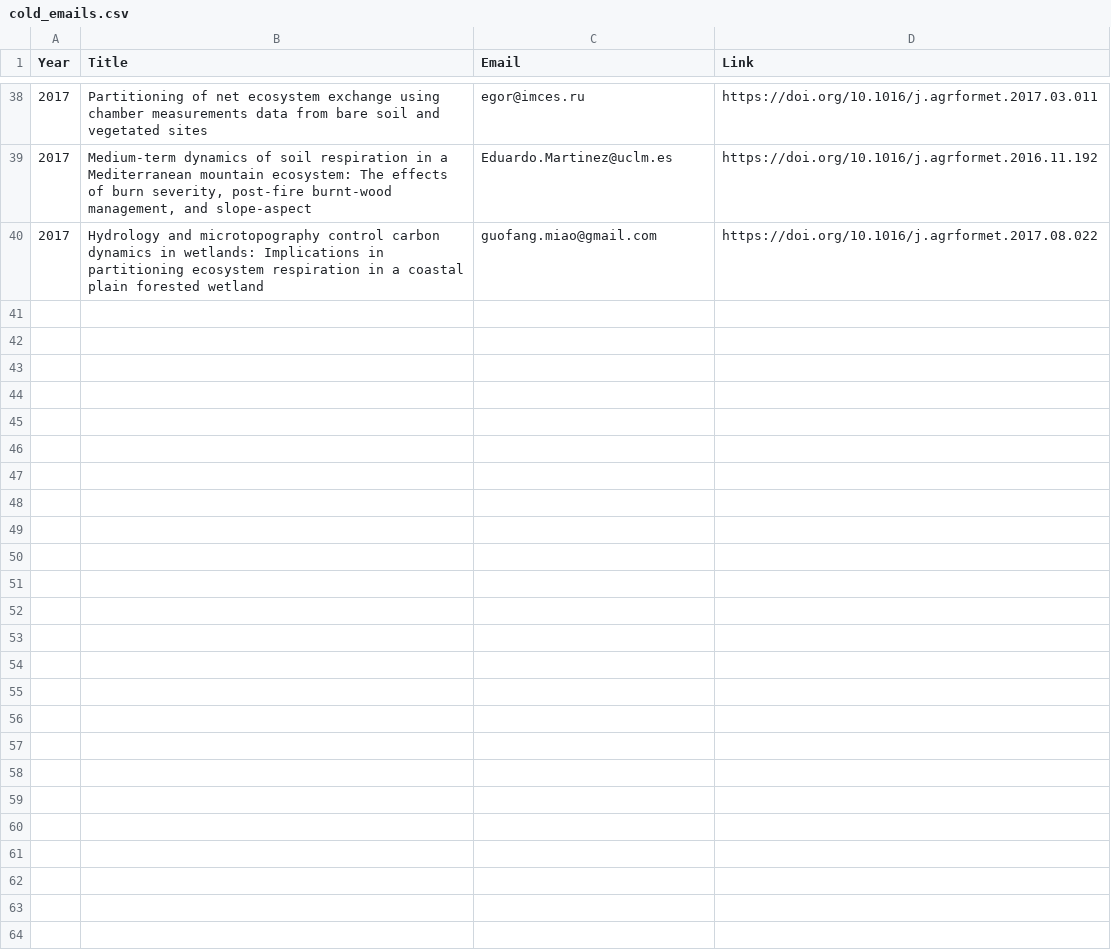
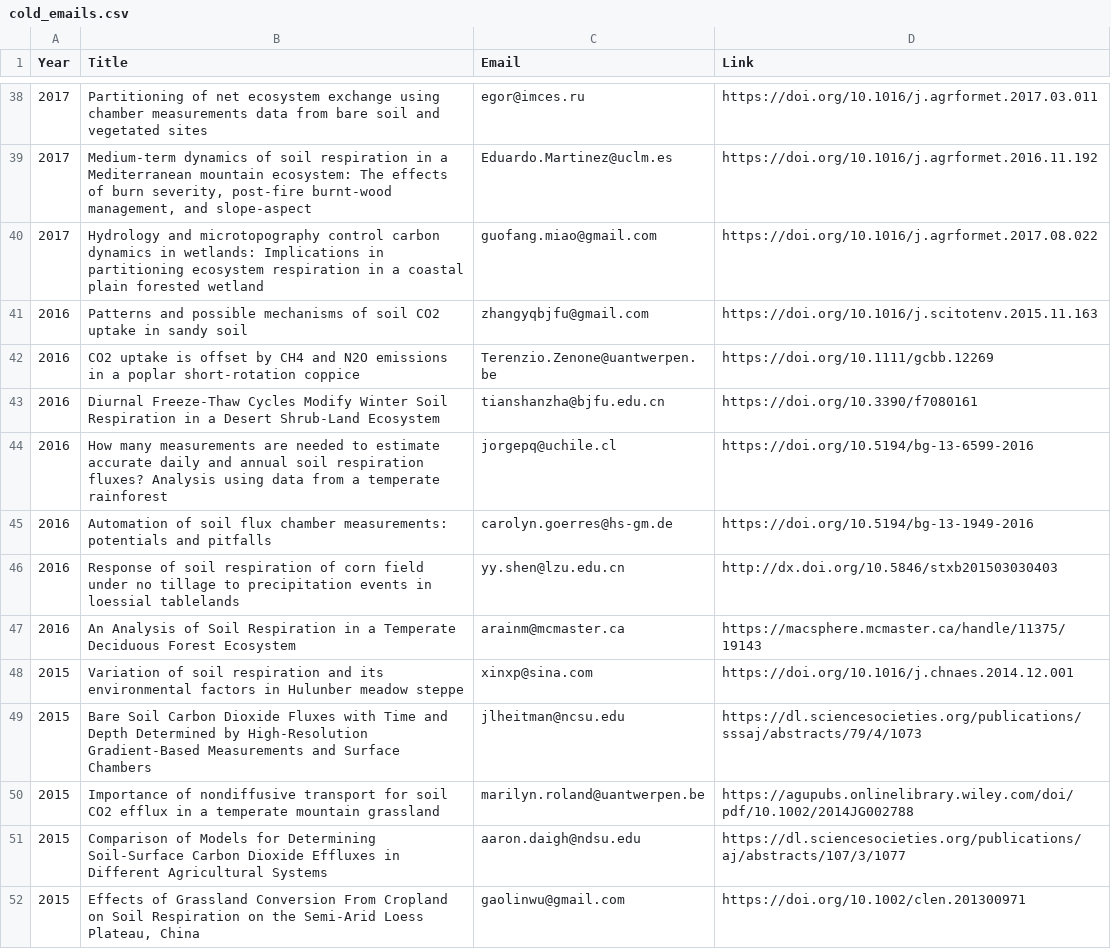
Before and after one commit to bpbond/cosore, a CSV file: misc/cold_emails.csv, drawn as a sheet; only a part is shown, gaps mark what is left out; the diff covers the shown part only; the diff names each change by its address in the sheet, - before the commit and + after, or states it on an @@ line.

Commit message:
Sent emails 2010-2019

```diff
--- a/misc/cold_emails.csv
+++ b/misc/cold_emails.csv
+row 41: 2016 | Patterns and possible mechanisms of soil CO2 uptake in sandy soil | zhangyqbjfu@gmail.com | https://doi.org/10.1016/j.scitotenv.2015.11.163
+row 42: 2016 | CO2 uptake is offset by CH4 and N2O emissions in a poplar short‐rotation coppice | Terenzio.Zenone@uantwerpen.be | https://doi.org/10.1111/gcbb.12269
+row 43: 2016 | Diurnal Freeze-Thaw Cycles Modify Winter Soil Respiration in a Desert Shrub-Land Ecosystem | tianshanzha@bjfu.edu.cn | https://doi.org/10.3390/f7080161
+row 44: 2016 | How many measurements are needed to estimate accurate daily and annual soil respiration fluxes? Analysis using data from a temperate rainforest | jorgepq@uchile.cl | https://doi.org/10.5194/bg-13-6599-2016
+row 45: 2016 | Automation of soil flux chamber measurements: potentials and pitfalls | carolyn.goerres@hs-gm.de | https://doi.org/10.5194/bg-13-1949-2016
+row 46: 2016 | Response of soil respiration of corn field under no tillage to precipitation events in loessial tablelands | yy.shen@lzu.edu.cn | http://dx.doi.org/10.5846/stxb201503030403
+row 47: 2016 | An Analysis of Soil Respiration in a Temperate Deciduous Forest Ecosystem | arainm@mcmaster.ca | https://macsphere.mcmaster.ca/handle/11375/19143
+row 48: 2015 | Variation of soil respiration and its environmental factors in Hulunber meadow steppe | xinxp@sina.com | https://doi.org/10.1016/j.chnaes.2014.12.001
+row 49: 2015 | Bare Soil Carbon Dioxide Fluxes with Time and Depth Determined by High-Resolution Gradient-Based Measurements and Surface Chambers | jlheitman@ncsu.edu | https://dl.sciencesocieties.org/publications/sssaj/abstracts/79/4/1073
+row 50: 2015 | Importance of nondiffusive transport for soil CO2 efflux in a temperate mountain grassland | marilyn.roland@uantwerpen.be | https://agupubs.onlinelibrary.wiley.com/doi/pdf/10.1002/2014JG002788
+row 51: 2015 | Comparison of Models for Determining Soil-Surface Carbon Dioxide Effluxes in Different Agricultural Systems | aaron.daigh@ndsu.edu | https://dl.sciencesocieties.org/publications/aj/abstracts/107/3/1077
+row 52: 2015 | Effects of Grassland Conversion From Cropland on Soil Respiration on the Semi‐Arid Loess Plateau, China | gaolinwu@gmail.com | https://doi.org/10.1002/clen.201300971
```
Also changed, not shown: 12 added rows elsewhere in this file.
